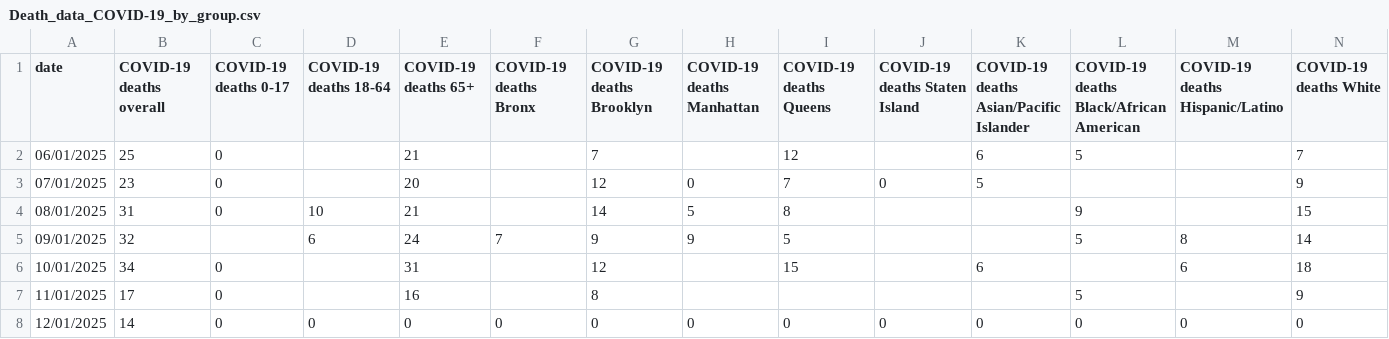
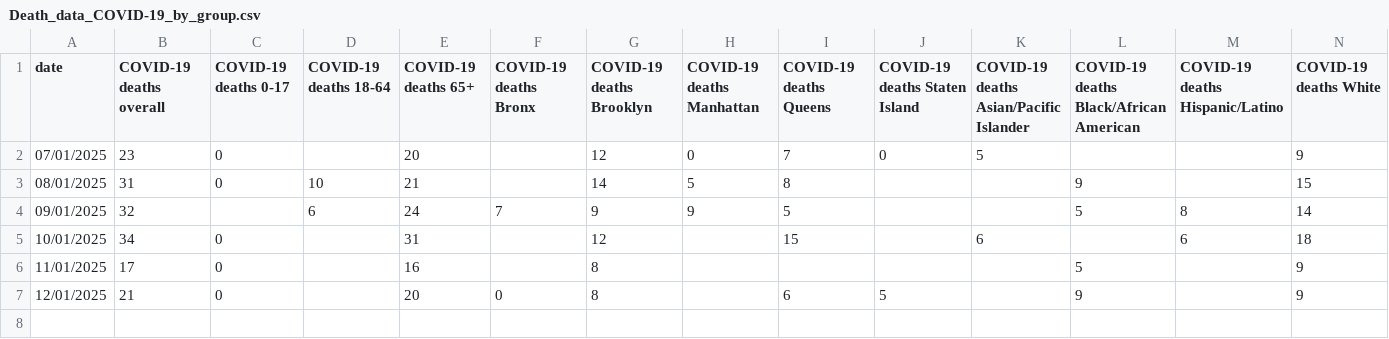
Before and after one commit to nychealth/respiratory-illness-data, a CSV file: data/Death_data_COVID-19_by_group.csv, drawn as a sheet.

```diff
--- a/data/Death_data_COVID-19_by_group.csv
+++ b/data/Death_data_COVID-19_by_group.csv
@@ -1,3 +1,2 @@
 "date","COVID-19 deaths overall","COVID-19 deaths 0-17","COVID-19 deaths 18-64","COVID-19 deaths 65+","COVID-19 deaths Bronx","COVID-19 deaths Brooklyn","COVID-19 deaths Manhattan","COVID-19 deaths Queens","COVID-19 deaths Staten Island","COVID-19 deaths Asian/Pacific Islander","COVID-19 deaths Black/African American","COVID-19 deaths Hispanic/Latino","COVID-19 deaths White"
-"06/01/2025","25","0","","21","","7","","12","","6","5","","7"
 "07/01/2025","23","0","","20","","12","0","7","0","5","","","9"
@@ -7,2 +6,2 @@
 "11/01/2025","17","0","","16","","8","","","","","5","","9"
-"12/01/2025","14","0","0","0","0","0","0","0","0","0","0","0","0"
+"12/01/2025","21","0","","20","0","8","","6","5","","9","","9"
```
Also changed, not shown: data/Case_data_influenza.csv, data/Case_data_influenza_by_group.csv, 11 other files.
